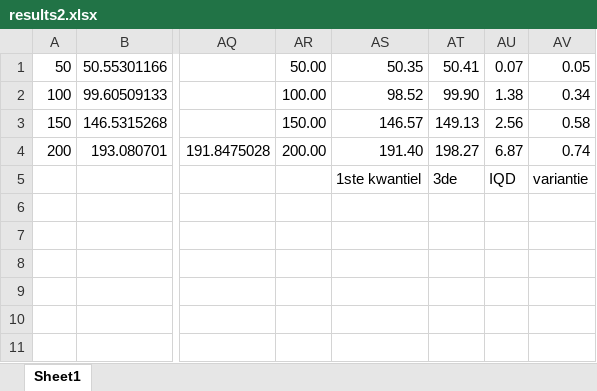
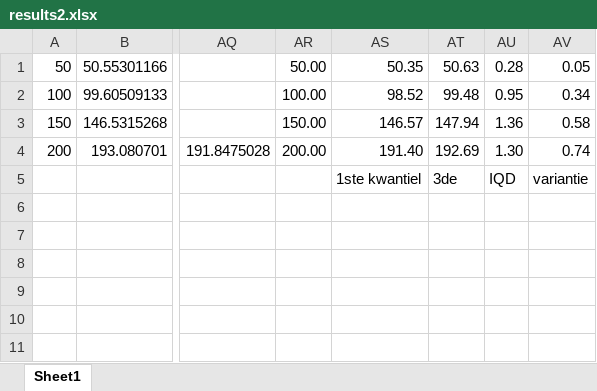
Before and after one commit to MichielAriens/PENOROOD, an Excel workbook: data/exp/results2.xlsx, sheet Sheet1, drawn as a sheet; only a part is shown, gaps mark what is left out; values as stored, in another font and other column widths than the file's, no borders; charts and pictures not drawn; the diff names each change by its address in the sheet, - before the commit and + after, or states it on an @@ line.

Commit message:
excel sheet corrected

```diff
--- a/data/exp/results2.xlsx (sheet Sheet1)
+++ b/data/exp/results2.xlsx (sheet Sheet1)
-AT1: 50.41
+AT1: 50.63
-AU1: 0.07
+AU1: 0.28
-AT2: 99.90
+AT2: 99.48
-AU2: 1.38
+AU2: 0.95
-AT3: 149.13
+AT3: 147.94
-AU3: 2.56
+AU3: 1.36
-AT4: 198.27
+AT4: 192.69
-AU4: 6.87
+AU4: 1.30
```
Also changed, not shown: charts or pictures, 3 other files.
